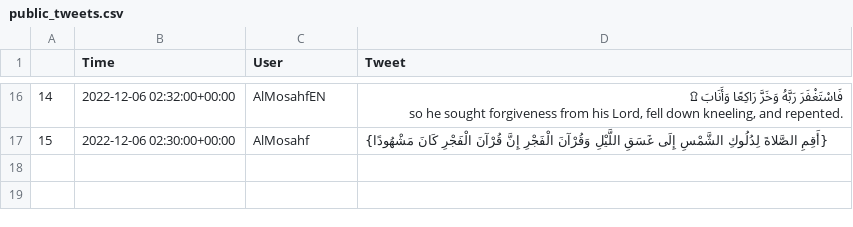
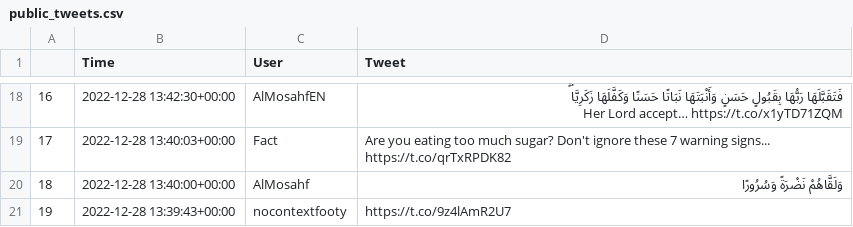
Before and after one commit to mystery000/Scrape-Twitter, a CSV file: public_tweets.csv, drawn as a sheet; only a part is shown, gaps mark what is left out; addresses are those after the commit; ↵ is a line break in a cell; the diff covers the shown part only; the diff names each change by its address in the sheet, - before the commit and + after, or states it on an @@ line.

```diff
--- a/public_tweets.csv
+++ b/public_tweets.csv
@@ column A renumbered between rows 2 and 20 @@
-B18 (Time): 2022-12-06 02:32:00+00:00
+B18 (Time): 2022-12-28 13:42:30+00:00
-D18 (Tweet): فَاسْتَغْفَرَ رَبَّهُ وَخَرَّ رَاكِعًا وَأَنَابَ ۩ ↵ so he sought forgiveness from his Lord, fell down kneeling, and repented.
+D18 (Tweet): فَتَقَبَّلَهَا رَبُّهَا بِقَبُولٍ حَسَنٍ وَأَنْبَتَهَا نَبَاتًا حَسَنًا وَكَفَّلَهَا زَكَرِيَّا ۖ ↵ Her Lord accept… https://t.co/x1yTD71ZQM
+row 19: 17 | 2022-12-28 13:40:03+00:00 | Fact | Are you eating too much sugar? Don't ignore these 7 warning signs... https://t.co/qrTxRPDK82
-B20 (Time): 2022-12-06 02:30:00+00:00
+B20 (Time): 2022-12-28 13:40:00+00:00
-D20 (Tweet): {أَقِمِ الصَّلاةَ لِدُلُوكِ الشَّمْسِ إِلَى غَسَقِ اللَّيْلِ وَقُرْآنَ الْفَجْرِ إِنَّ قُرْآنَ الْفَجْرِ كَانَ مَشْهُودًا}
+D20 (Tweet): وَلَقَّاهُمْ نَضْرَةً وَسُرُورًا
+row 21: 19 | 2022-12-28 13:39:43+00:00 | nocontextfooty | https://t.co/9z4lAmR2U7
```
Also changed, not shown: 10 added rows, 8 removed rows and 12 edited cells elsewhere in this file, scraped_tweets.csv, 7 other files.
